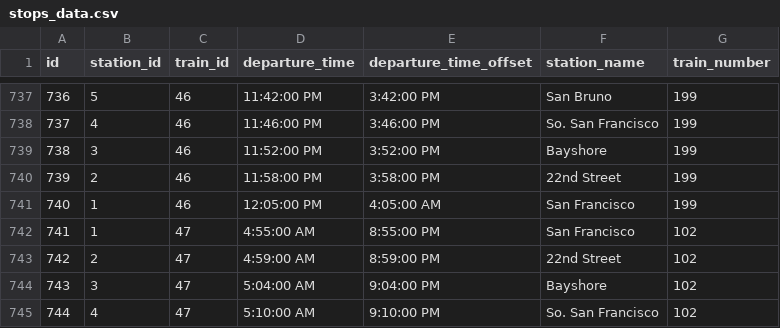
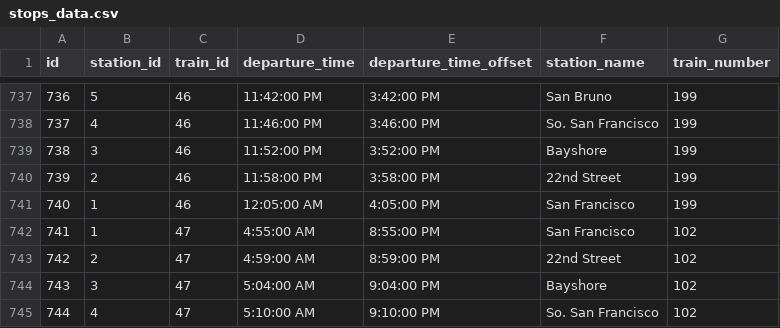
Before and after one commit to transit-app/caltrain, a CSV file: lib/seeds/stops_data.csv, drawn as a sheet; only a part is shown, gaps mark what is left out; the diff covers the shown part only.

Commit message:
fixed edge case by using id's instead of times

```diff
--- a/lib/seeds/stops_data.csv
+++ b/lib/seeds/stops_data.csv
@@ -740,3 +740,3 @@ id,station_id,train_id,departure_time,departure_time_offset,station_name,train_n
 739,2,46,11:58:00 PM,3:58:00 PM,22nd Street,199
-740,1,46,12:05:00 PM,4:05:00 AM,San Francisco,199
+740,1,46,12:05:00 AM,4:05:00 PM,San Francisco,199
 741,1,47,4:55:00 AM,8:55:00 PM,San Francisco,102
```
Also changed, not shown: 22 removed rows and 6 edited cells elsewhere in this file, lib/seeds/trains_data.csv, 1 other file.
